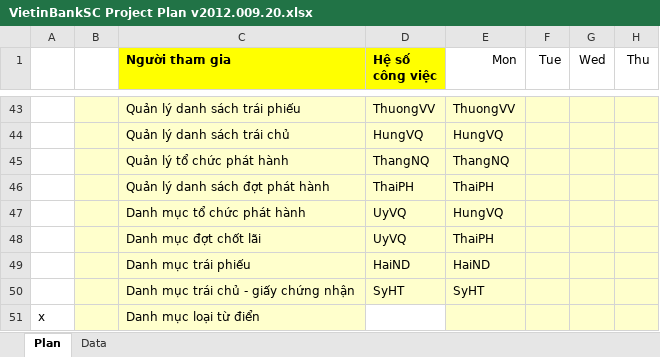
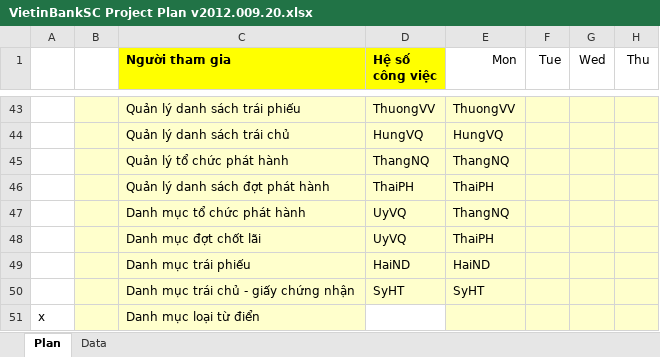
Before and after one commit to nguyendanhtu/my-project-traiphieu, an Excel workbook: Document/VietinBankSC Project Plan v2012.009.20.xlsx, sheet Plan, drawn as a sheet; only a part is shown, gaps mark what is left out; values as stored, in another font and other column widths than the file's, no borders; conditional formats not drawn; the diff names each change by its address in the sheet, - before the commit and + after, or states it on an @@ line.

```diff
--- a/Document/VietinBankSC Project Plan v2012.009.20.xlsx (sheet Plan)
+++ b/Document/VietinBankSC Project Plan v2012.009.20.xlsx (sheet Plan)
-E47 (Mon): HungVQ
+E47 (Mon): ThangNQ
```
